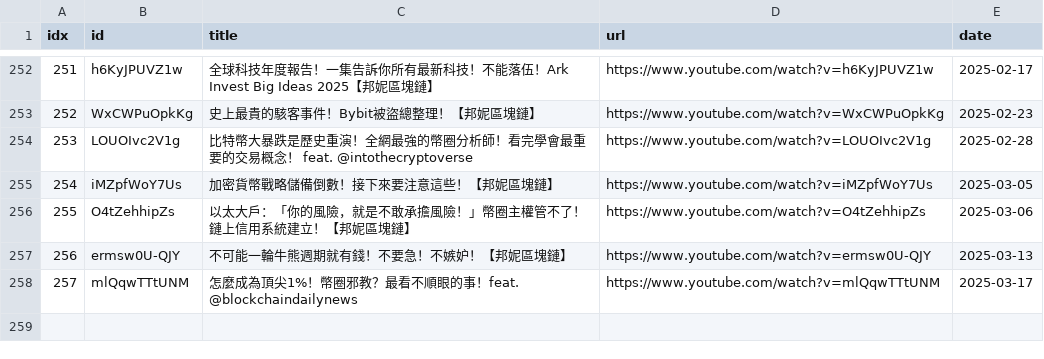
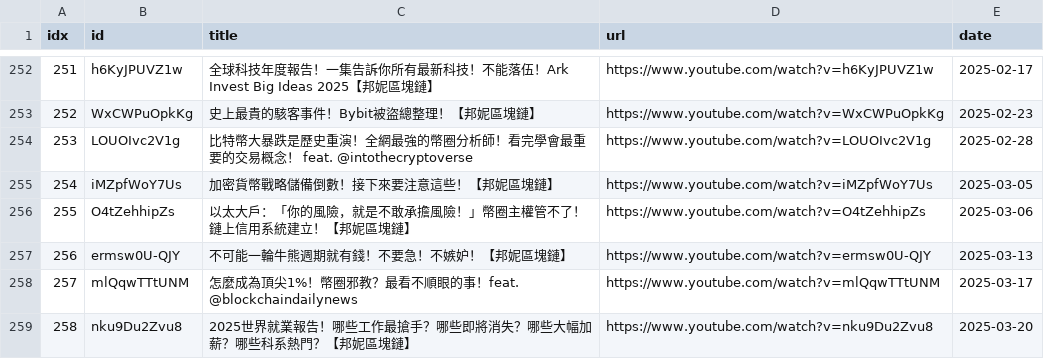
Before and after one commit to sumsjp/BonnieBlockchain, a CSV file: src/video_list.csv, drawn as a sheet; only a part is shown, gaps mark what is left out.

```diff
--- a/src/video_list.csv
+++ b/src/video_list.csv
@@ -258 +258,2 @@ idx,id,title,url,date
 257,mlQqwTTtUNM,怎麼成為頂尖1%！幣圈邪教？最看不順眼的事！feat. @blockchaindailynews,https://www.youtube.com/watch?v=mlQqwTTtUNM,2025-03-17
+258,nku9Du2Zvu8,2025世界就業報告！哪些工作最搶手？哪些即將消失？哪些大幅加薪？哪些科系熱門？【邦妮區塊鏈】,https://www.youtube.com/watch?v=nku9Du2Zvu8,2025-03-20
```
Also changed, not shown: 25 other files.
